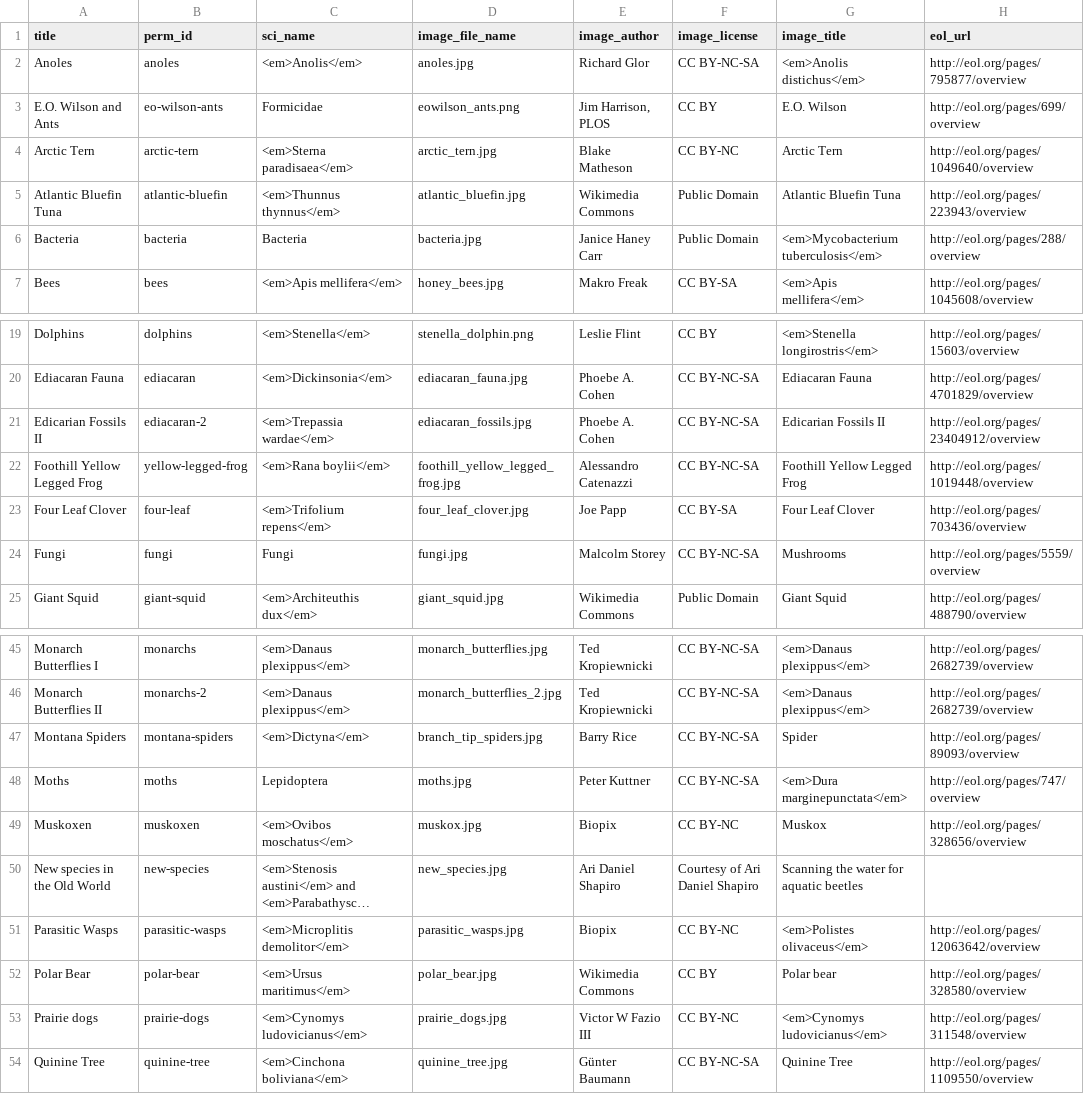
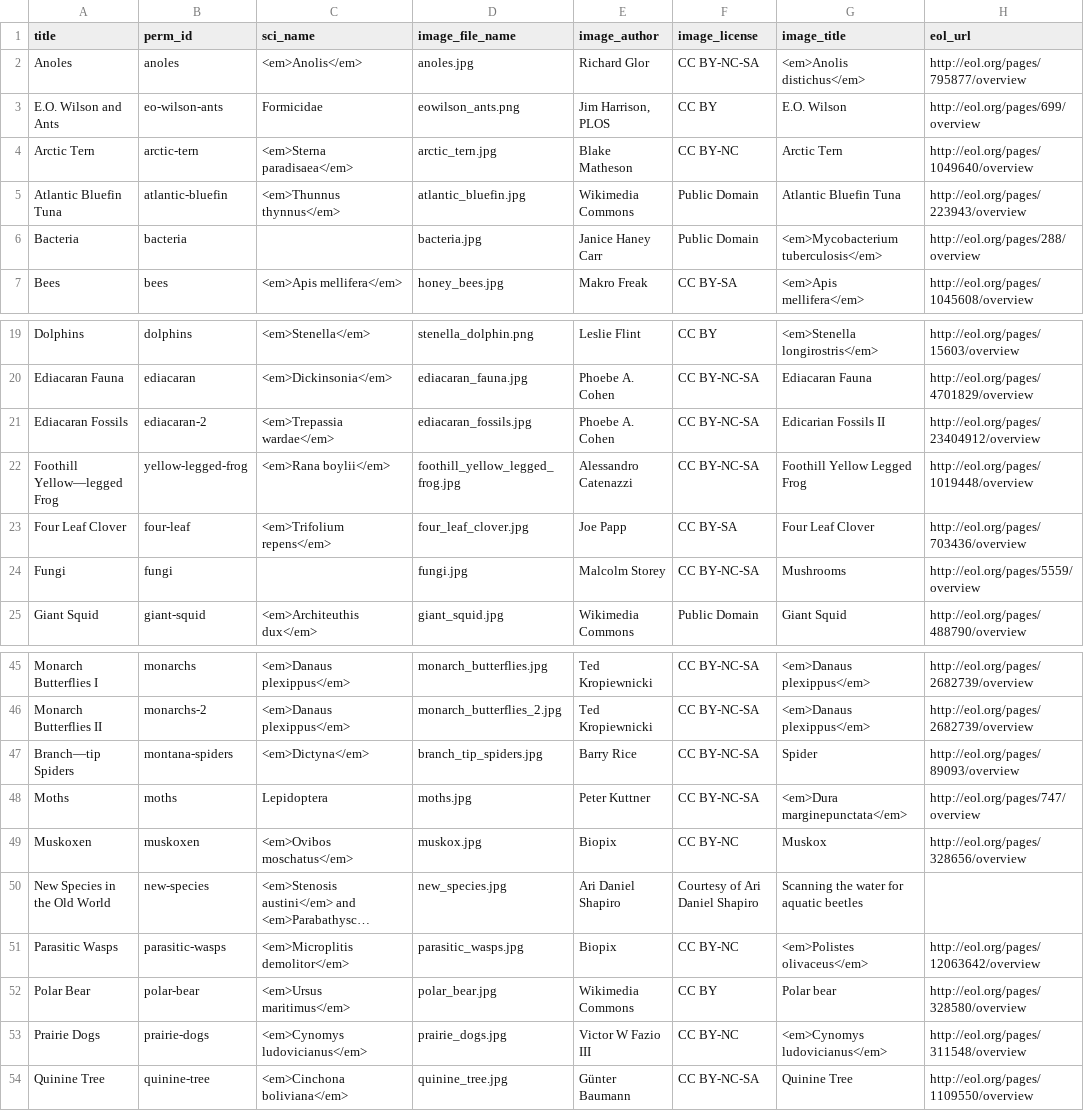
Before and after one commit to EOL/eddev, a TSV file: db/seed_data/podcasts.tsv, drawn as a sheet; only a part is shown, gaps mark what is left out; long unchanged cells end in …; the diff names each change by its address in the sheet, - before the commit and + after, or states it on an @@ line.

Commit message:
fix typos

```diff
--- a/db/seed_data/podcasts.tsv
+++ b/db/seed_data/podcasts.tsv
-C6 (sci_name): Bacteria
+C6 (sci_name): (empty)
-A21 (title): Edicarian Fossils II
+A21 (title): Ediacaran Fossils
-A22 (title): Foothill Yellow Legged Frog
+A22 (title): Foothill Yellow—legged Frog
-C24 (sci_name): Fungi
+C24 (sci_name): (empty)
-A47 (title): Montana Spiders
+A47 (title): Branch—tip Spiders
-A50 (title): New species in the Old World
+A50 (title): New Species in the Old World
-A53 (title): Prairie dogs
+A53 (title): Prairie Dogs
```
Also changed, not shown: 1 other file.
